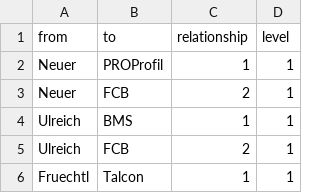
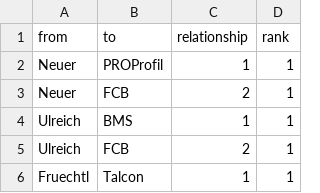
Before and after one commit to HannaSofiaD/BeraterfirmenBundesliga, a CSV file: buliedges.csv, drawn as a sheet; only a part is shown.

Commit message:
Update buliedges.csv

```diff
--- a/buliedges.csv
+++ b/buliedges.csv
@@ -1,2 +1,2 @@
-from,to,relationship,level
+from,to,relationship,rank
 Neuer,PROProfil,1,1
```
